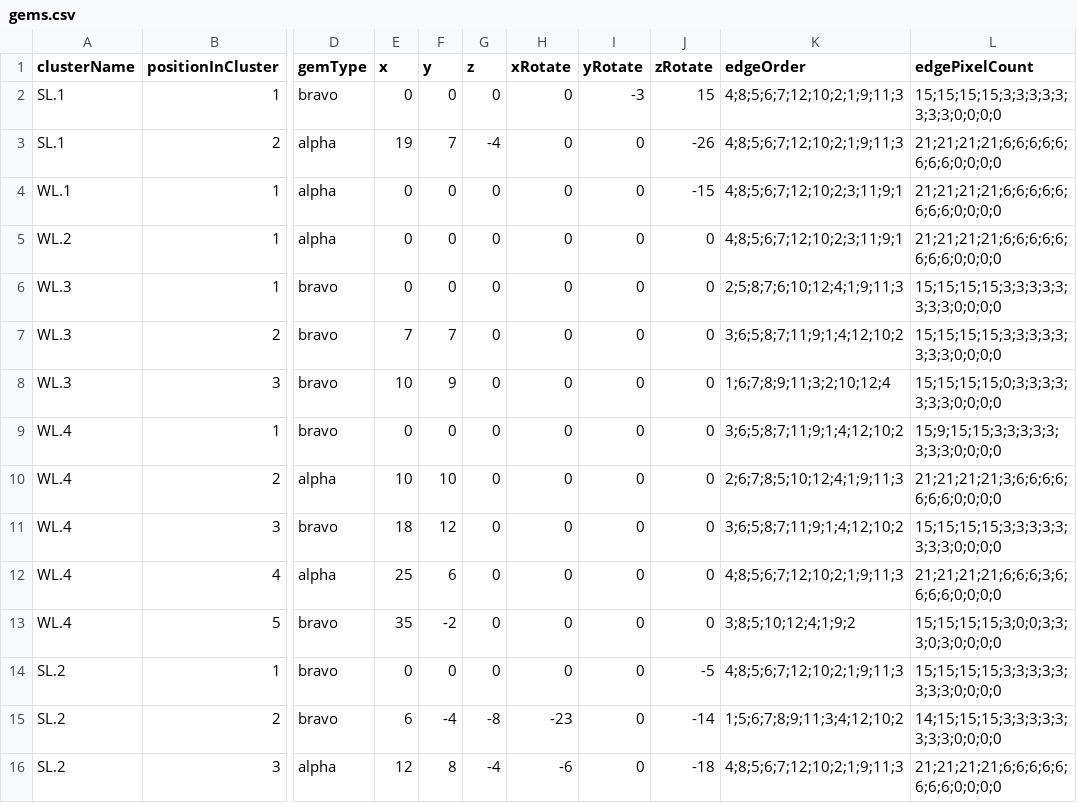
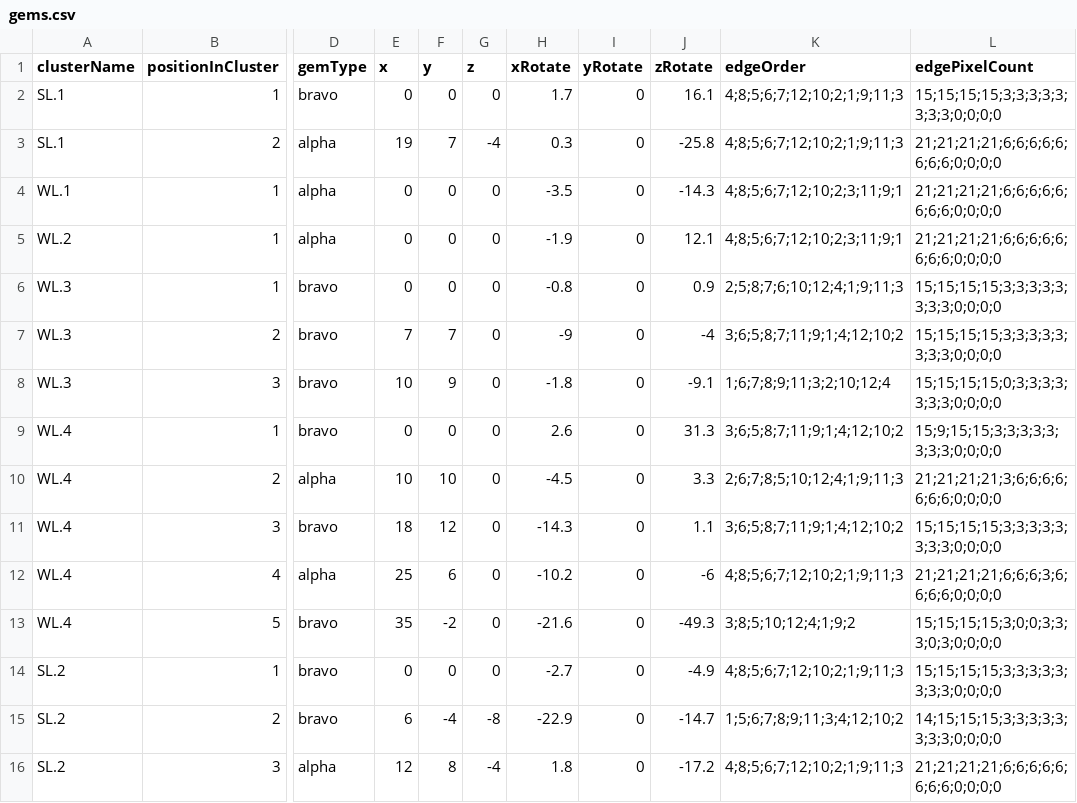
Before and after one commit to jkbelcher/JouleCode, a CSV file: config/gems.csv, drawn as a sheet; only a part is shown, gaps mark what is left out; the diff covers the shown part only; the diff names each change by its address in the sheet, - before the commit and + after, or states it on an @@ line.

Commit message:
Gem rotations, untested.

```diff
--- a/config/gems.csv
+++ b/config/gems.csv
-H2 (xRotate): 0
+H2 (xRotate): 1.7
-I2 (yRotate): -3
+I2 (yRotate): 0
-J2 (zRotate): 15
+J2 (zRotate): 16.1
-H3 (xRotate): 0
+H3 (xRotate): 0.3
-J3 (zRotate): -26
+J3 (zRotate): -25.8
-H4 (xRotate): 0
+H4 (xRotate): -3.5
-J4 (zRotate): -15
+J4 (zRotate): -14.3
-H5 (xRotate): 0
+H5 (xRotate): -1.9
-J5 (zRotate): 0
+J5 (zRotate): 12.1
-H6 (xRotate): 0
+H6 (xRotate): -0.8
-J6 (zRotate): 0
+J6 (zRotate): 0.9
-H7 (xRotate): 0
+H7 (xRotate): -9
-J7 (zRotate): 0
+J7 (zRotate): -4
-H8 (xRotate): 0
+H8 (xRotate): -1.8
-J8 (zRotate): 0
+J8 (zRotate): -9.1
-H9 (xRotate): 0
+H9 (xRotate): 2.6
-J9 (zRotate): 0
+J9 (zRotate): 31.3
-H10 (xRotate): 0
+H10 (xRotate): -4.5
-J10 (zRotate): 0
+J10 (zRotate): 3.3
-H11 (xRotate): 0
+H11 (xRotate): -14.3
-J11 (zRotate): 0
+J11 (zRotate): 1.1
-H12 (xRotate): 0
+H12 (xRotate): -10.2
-J12 (zRotate): 0
+J12 (zRotate): -6
-H13 (xRotate): 0
+H13 (xRotate): -21.6
-J13 (zRotate): 0
+J13 (zRotate): -49.3
-H14 (xRotate): 0
+H14 (xRotate): -2.7
-J14 (zRotate): -5
+J14 (zRotate): -4.9
-H15 (xRotate): -23
+H15 (xRotate): -22.9
-J15 (zRotate): -14
+J15 (zRotate): -14.7
-H16 (xRotate): -6
+H16 (xRotate): 1.8
-J16 (zRotate): -18
+J16 (zRotate): -17.2
```
Also changed, not shown: 124 edited cells elsewhere in this file.
